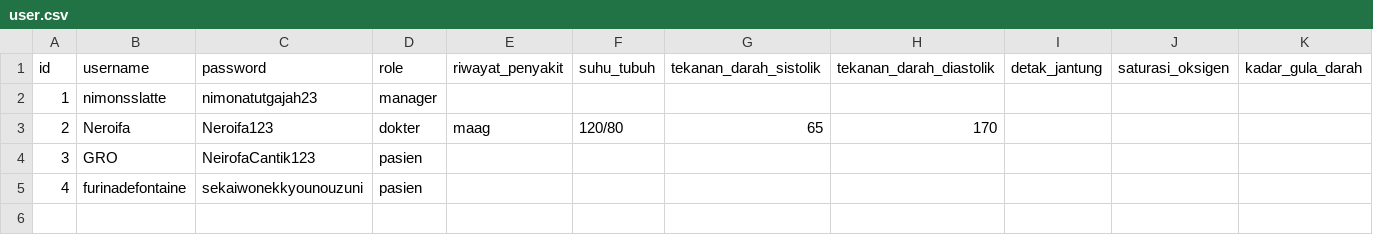
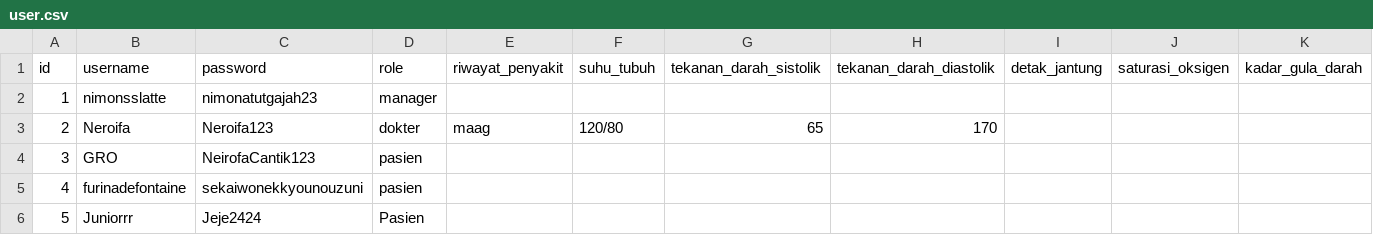
Before and after one commit to YavieAzka/nimons-hospital, a CSV file: data/user.csv, drawn as a sheet; only a part is shown; rows hold the shown columns only; the diff names each change by its address in the sheet, - before the commit and + after, or states it on an @@ line.

Commit message:
feat: register

```diff
--- a/data/user.csv
+++ b/data/user.csv
+row 6: 5 | Juniorrr | Jeje2424 | Pasien
```
